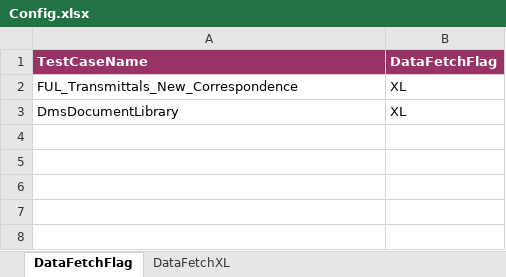
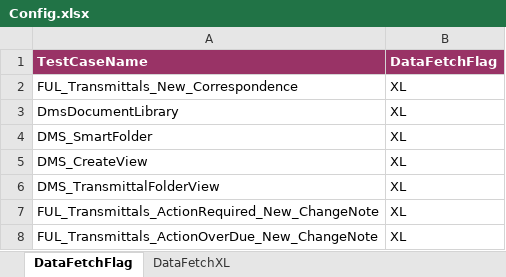
Before and after one commit to Shaikin/Fulcrum_PreProd, an Excel workbook: Fulcrum_PreProd_Trunk/src/com/proj/config/Config.xlsx, sheet DataFetchFlag, drawn as a sheet; values as stored, in another font and other column widths than the file's, no borders; the diff names each change by its address in the sheet, - before the commit and + after, or states it on an @@ line.

Commit message:
Added test case and path for DMS_SmartFolder DMS_CreateView DMS_TransmittalFolderView

```diff
--- a/Fulcrum_PreProd_Trunk/src/com/proj/config/Config.xlsx (sheet DataFetchFlag)
+++ b/Fulcrum_PreProd_Trunk/src/com/proj/config/Config.xlsx (sheet DataFetchFlag)
+row 4: DMS_SmartFolder | XL
+row 5: DMS_CreateView | XL
+row 6: DMS_TransmittalFolderView | XL
+row 7: FUL_Transmittals_ActionRequired_New_ChangeNote | XL
+row 8: FUL_Transmittals_ActionOverDue_New_ChangeNote | XL
```
Also changed, not shown: sheet DataFetchXL.
